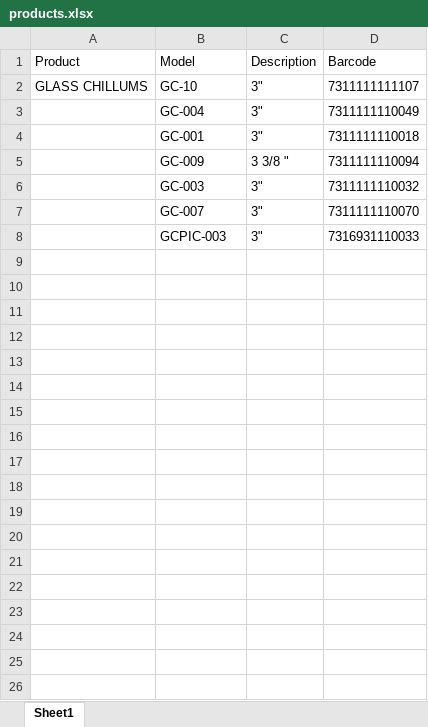
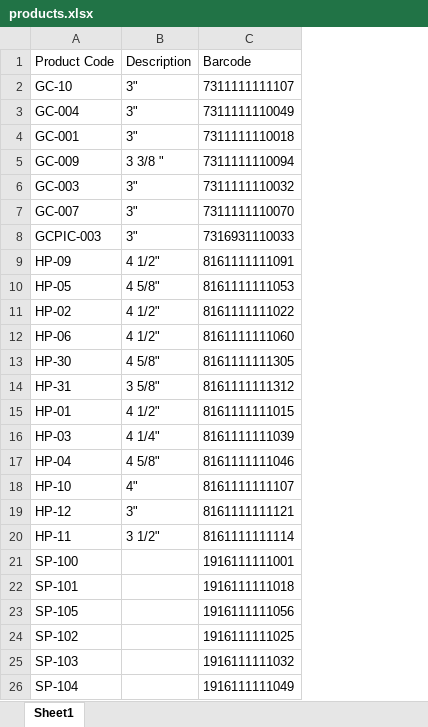
Before and after one commit to azizssh/barcodes-manager, an Excel workbook: products.xlsx, sheet Sheet1, drawn as a sheet; values as stored, in another font and other column widths than the file's, no borders; removed rows and columns are numbered as before the commit, all else as after; the diff names each change by its address in the sheet, - before the commit and + after, or states it on an @@ line.

```diff
--- a/products.xlsx (sheet Sheet1)
+++ b/products.xlsx (sheet Sheet1)
-column A (Product), row 2: GLASS CHILLUMS
-A1: Model
+A1: Product Code
+row 9: HP-09 | 4 1/2" | 8161111111091
+row 10: HP-05 | 4 5/8" | 8161111111053
+row 11: HP-02 | 4 1/2" | 8161111111022
+row 12: HP-06 | 4 1/2" | 8161111111060
+row 13: HP-30 | 4 5/8" | 8161111111305
+row 14: HP-31 | 3 5/8" | 8161111111312
+row 15: HP-01 | 4 1/2" | 8161111111015
+row 16: HP-03 | 4 1/4" | 8161111111039
+row 17: HP-04 | 4 5/8" | 8161111111046
+row 18: HP-10 | 4" | 8161111111107
+row 19: HP-12 | 3" | 8161111111121
+row 20: HP-11 | 3 1/2" | 8161111111114
+row 21: SP-100 |  | 1916111111001
+row 22: SP-101 |  | 1916111111018
+row 23: SP-105 |  | 1916111111056
+row 24: SP-102 |  | 1916111111025
+row 25: SP-103 |  | 1916111111032
+row 26: SP-104 |  | 1916111111049
```
Also changed, not shown: 32 other files.
